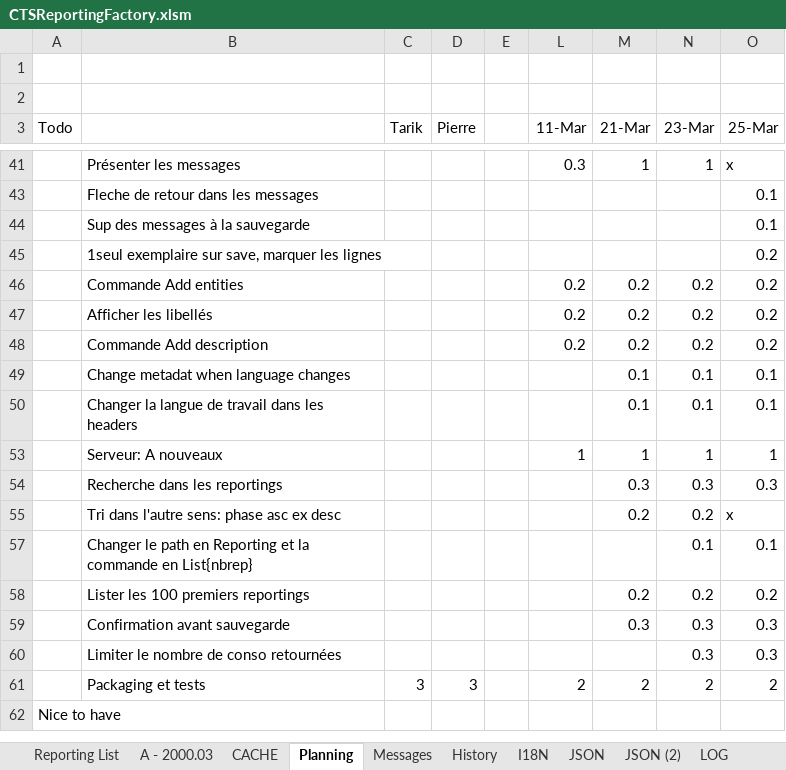
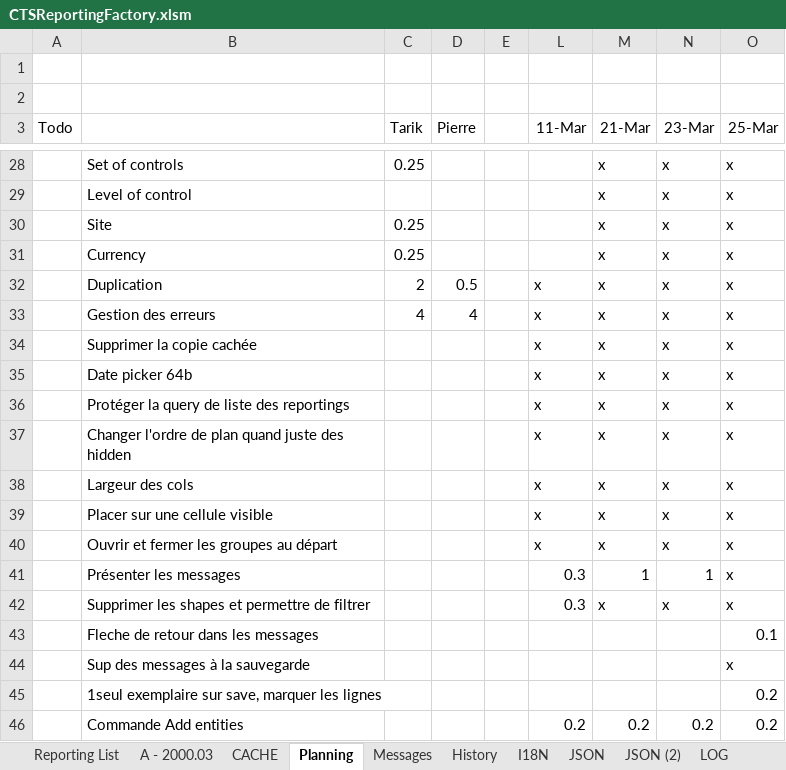
Before and after one commit to CTStation/CTSWeb, an Excel workbook: Client/CTSReportingFactory.xlsm, sheet Planning, drawn as a sheet; only a part is shown, gaps mark what is left out; the shorter side is filled out with more unchanged rows; values as stored, in another font and other column widths than the file's, no borders; the diff covers the shown part only; the diff names each change by its address in the sheet, - before the commit and + after, or states it on an @@ line.

```diff
--- a/Client/CTSReportingFactory.xlsm (sheet Planning)
+++ b/Client/CTSReportingFactory.xlsm (sheet Planning)
@@ row 28 unhidden:  | Set of controls | 0.25 |  |  |  | x | x | x @@
@@ row 29 unhidden:  | Level of control |  |  |  |  | x | x | x @@
@@ row 30 unhidden:  | Site | 0.25 |  |  |  | x | x | x @@
@@ row 31 unhidden:  | Currency | 0.25 |  |  |  | x | x | x @@
@@ row 32 unhidden:  | Duplication | 2 | 0.5 |  | x | x | x | x @@
@@ row 33 unhidden:  | Gestion des erreurs | 4 | 4 |  | x | x | x | x @@
@@ row 34 unhidden:  | Supprimer la copie cachée |  |  |  | x | x | x | x @@
@@ row 35 unhidden:  | Date picker 64b |  |  |  | x | x | x | x @@
@@ row 36 unhidden:  | Protéger la query de liste des reportings |  |  |  | x | x | x | x @@
@@ row 37 unhidden:  | Changer l'ordre de plan quand juste des hidden |  |  |  | x | x | x | x @@
@@ row 38 unhidden:  | Largeur des cols |  |  |  | x | x | x | x @@
@@ row 39 unhidden:  | Placer sur une cellule visible |  |  |  | x | x | x | x @@
@@ row 40 unhidden:  | Ouvrir et fermer les groupes au départ |  |  |  | x | x | x | x @@
@@ row 42 unhidden:  | Supprimer les shapes et permettre de filtrer |  |  |  | 0.3 | x | x | x @@
-O44 (25-Mar): 0.1
+O44 (25-Mar): x
```
Also changed, not shown: 4 added rows, 28 hidden or unhidden rows and 3 edited cells elsewhere in this sheet, sheet Messages, sheet CACHE, sheet LOG, sheet A - 2000.03, formulas that keep their value, hidden cells, charts or pictures, 1 other file.
